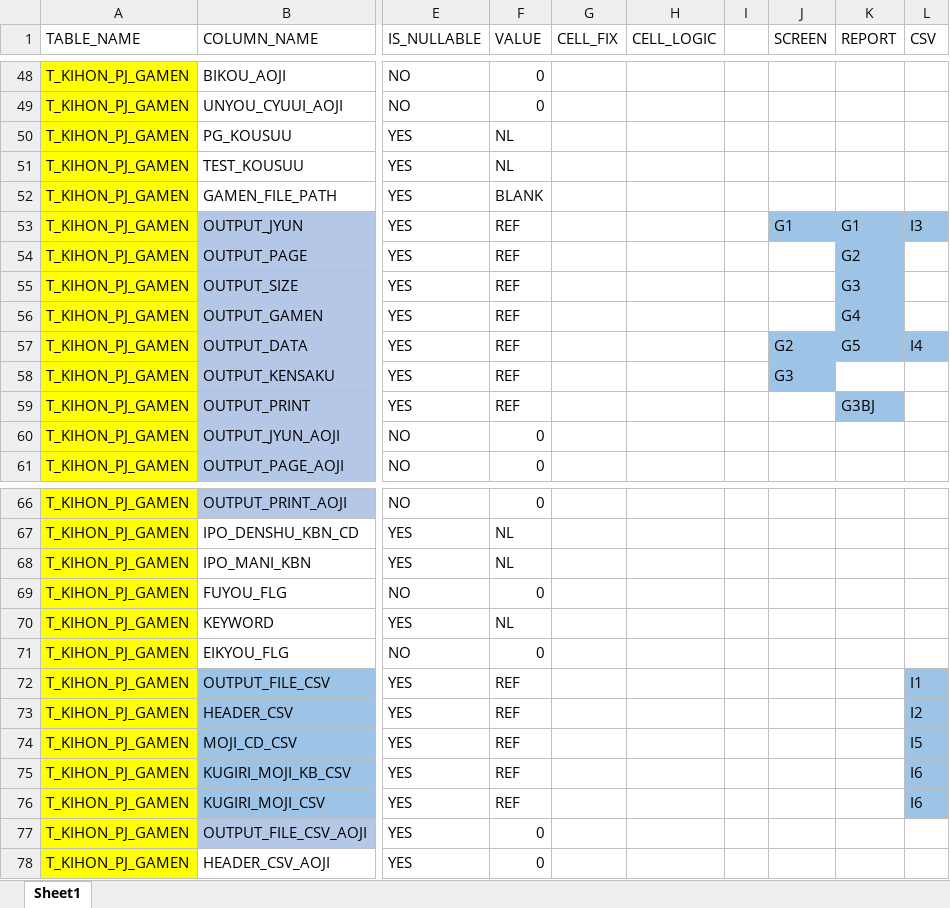
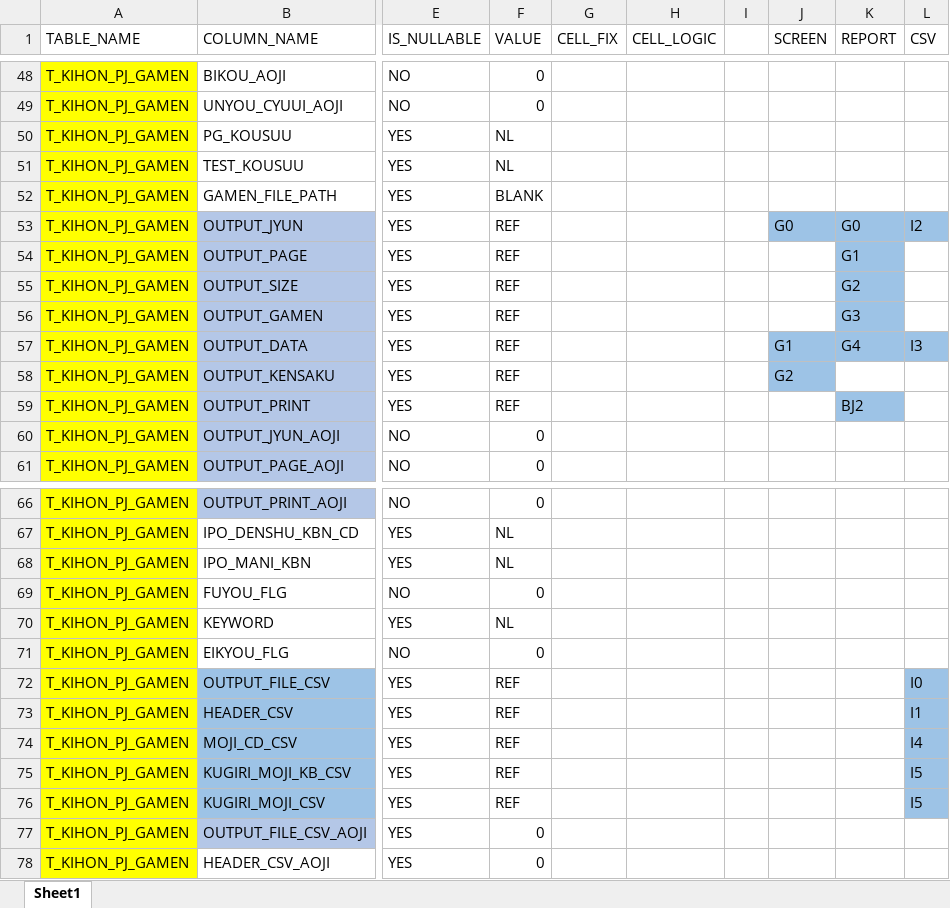
Before and after one commit to francisnguyenanh/demowinformapp, an Excel workbook: mapping.xlsx, sheet Sheet1, drawn as a sheet; only a part is shown, gaps mark what is left out; values as stored, in another font and other column widths than the file's, no borders; the diff names each change by its address in the sheet, - before the commit and + after, or states it on an @@ line.

```diff
--- a/mapping.xlsx (sheet Sheet1)
+++ b/mapping.xlsx (sheet Sheet1)
-J53 (SCREEN): G1
+J53 (SCREEN): G0
-K53 (REPORT): G1
+K53 (REPORT): G0
-L53 (CSV): I3
+L53 (CSV): I2
-K54 (REPORT): G2
+K54 (REPORT): G1
-K55 (REPORT): G3
+K55 (REPORT): G2
-K56 (REPORT): G4
+K56 (REPORT): G3
-J57 (SCREEN): G2
+J57 (SCREEN): G1
-K57 (REPORT): G5
+K57 (REPORT): G4
-L57 (CSV): I4
+L57 (CSV): I3
-J58 (SCREEN): G3
+J58 (SCREEN): G2
-K59 (REPORT): G3BJ
+K59 (REPORT): BJ2
-L72 (CSV): I1
+L72 (CSV): I0
-L73 (CSV): I2
+L73 (CSV): I1
-L74 (CSV): I5
+L74 (CSV): I4
-L75:L76 (CSV): I6
+L75:L76 (CSV): I5
```
Also changed, not shown: 5 other files.
